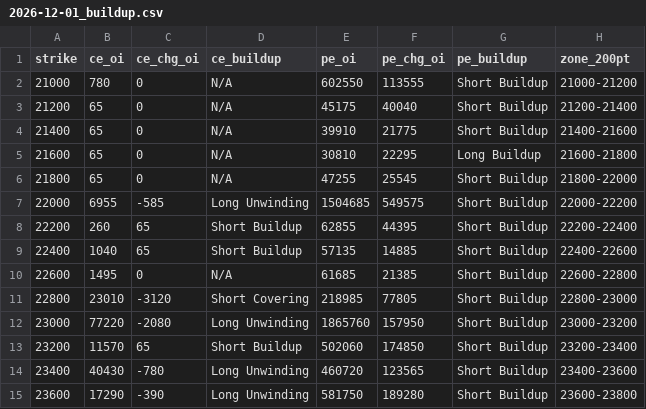
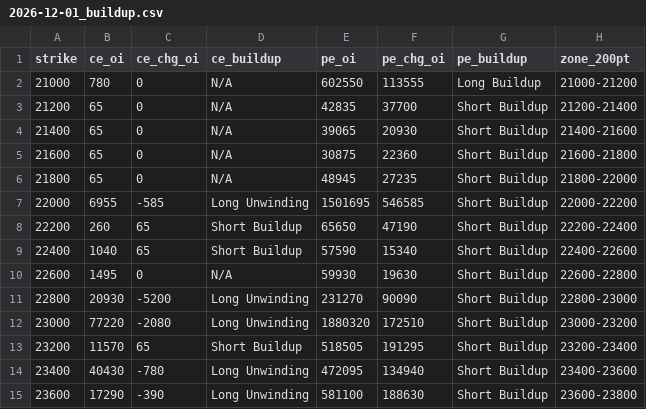
Before and after one commit to ddtambe/Nifty50_Options, a CSV file: data/2026-11-25/2026-12-01_buildup.csv, drawn as a sheet; only a part is shown; the diff covers the shown part only.

```diff
--- a/data/2026-11-25/2026-12-01_buildup.csv
+++ b/data/2026-11-25/2026-12-01_buildup.csv
@@ -1,15 +1,15 @@
 strike,ce_oi,ce_chg_oi,ce_buildup,pe_oi,pe_chg_oi,pe_buildup,zone_200pt
-21000,780,0,N/A,602550,113555,Short Buildup,21000-21200
-21200,65,0,N/A,45175,40040,Short Buildup,21200-21400
-21400,65,0,N/A,39910,21775,Short Buildup,21400-21600
-21600,65,0,N/A,30810,22295,Long Buildup,21600-21800
-21800,65,0,N/A,47255,25545,Short Buildup,21800-22000
-22000,6955,-585,Long Unwinding,1504685,549575,Short Buildup,22000-22200
-22200,260,65,Short Buildup,62855,44395,Short Buildup,22200-22400
-22400,1040,65,Short Buildup,57135,14885,Short Buildup,22400-22600
-22600,1495,0,N/A,61685,21385,Short Buildup,22600-22800
-22800,23010,-3120,Short Covering,218985,77805,Short Buildup,22800-23000
-23000,77220,-2080,Long Unwinding,1865760,157950,Short Buildup,23000-23200
-23200,11570,65,Short Buildup,502060,174850,Short Buildup,23200-23400
-23400,40430,-780,Long Unwinding,460720,123565,Short Buildup,23400-23600
-23600,17290,-390,Long Unwinding,581750,189280,Short Buildup,23600-23800
+21000,780,0,N/A,602550,113555,Long Buildup,21000-21200
+21200,65,0,N/A,42835,37700,Short Buildup,21200-21400
+21400,65,0,N/A,39065,20930,Short Buildup,21400-21600
+21600,65,0,N/A,30875,22360,Short Buildup,21600-21800
+21800,65,0,N/A,48945,27235,Short Buildup,21800-22000
+22000,6955,-585,Long Unwinding,1501695,546585,Short Buildup,22000-22200
+22200,260,65,Short Buildup,65650,47190,Short Buildup,22200-22400
+22400,1040,65,Short Buildup,57590,15340,Short Buildup,22400-22600
+22600,1495,0,N/A,59930,19630,Short Buildup,22600-22800
+22800,20930,-5200,Long Unwinding,231270,90090,Short Buildup,22800-23000
+23000,77220,-2080,Long Unwinding,1880320,172510,Short Buildup,23000-23200
+23200,11570,65,Short Buildup,518505,191295,Short Buildup,23200-23400
+23400,40430,-780,Long Unwinding,472095,134940,Short Buildup,23400-23600
+23600,17290,-390,Long Unwinding,581100,188630,Short Buildup,23600-23800
```
Also changed, not shown: 70 edited cells elsewhere in this file, data/2026-11-25/2026-12-01_raw.csv, data/2026-11-25/2026-12-08_buildup.csv, 7 other files.
